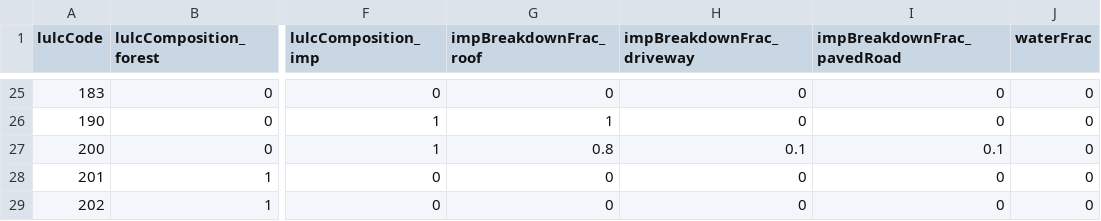
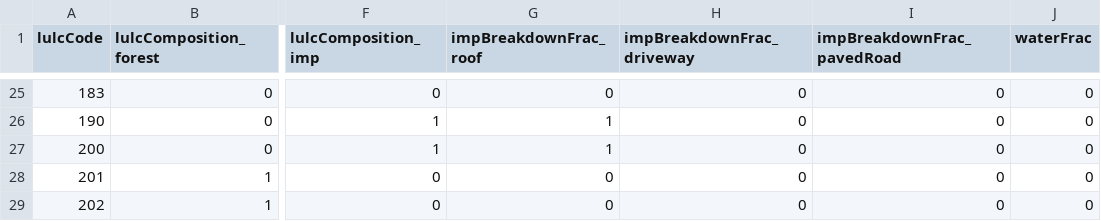
Before and after one commit to tejendra160/GIS2RHESSys, a CSV file: Watershed_22_TEST_ONLY.csv, drawn as a sheet; only a part is shown, gaps mark what is left out; the diff names each change by its address in the sheet, - before the commit and + after, or states it on an @@ line.

Commit message:
Update Watershed_22_TEST_ONLY.csv

```diff
--- a/Watershed_22_TEST_ONLY.csv
+++ b/Watershed_22_TEST_ONLY.csv
-G27 (impBreakdownFrac_roof): 0.8
+G27 (impBreakdownFrac_roof): 1
-H27 (impBreakdownFrac_driveway): 0.1
+H27 (impBreakdownFrac_driveway): 0
-I27 (impBreakdownFrac_pavedRoad): 0.1
+I27 (impBreakdownFrac_pavedRoad): 0
```
